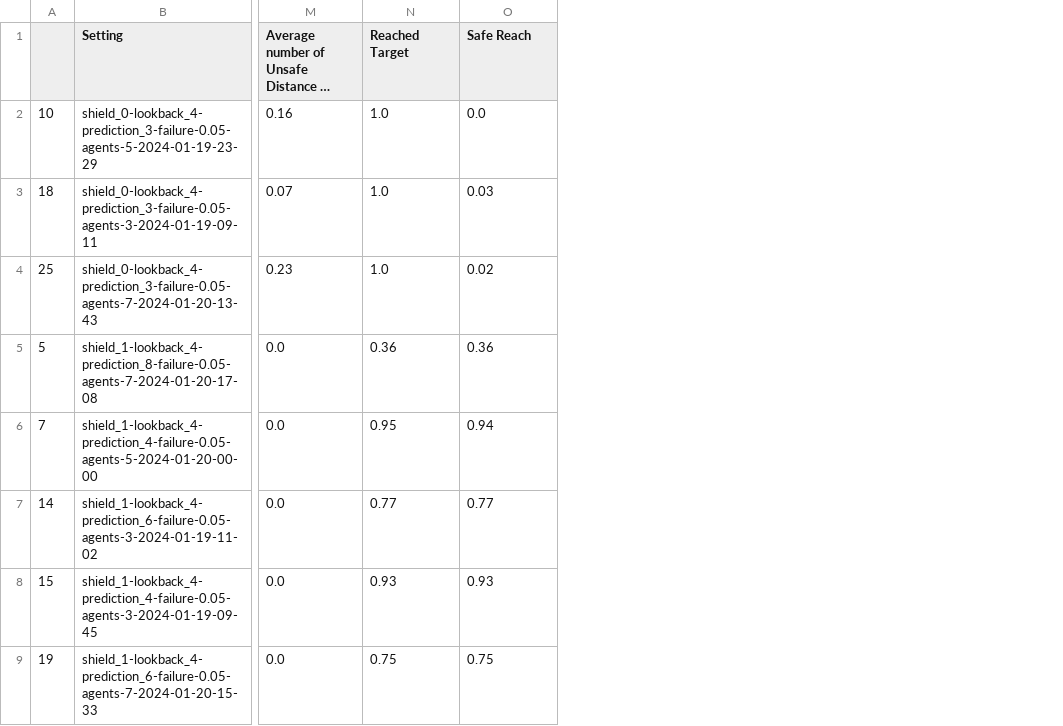
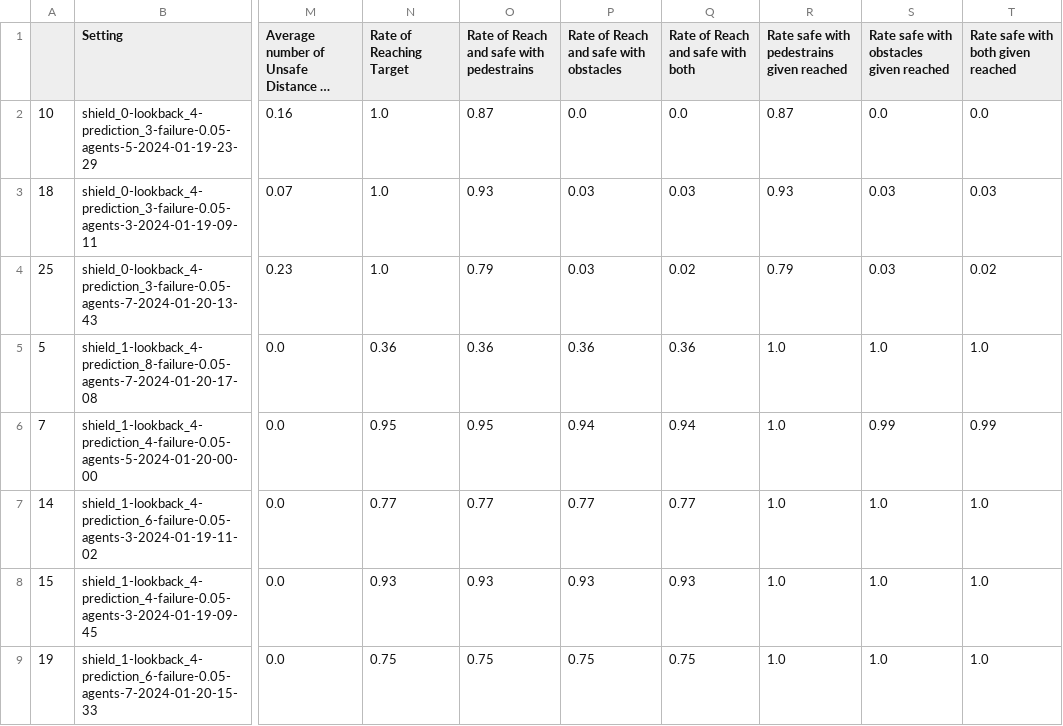
Before and after one commit to ShiliSheng/safe-cf-pomdp, a CSV file: results/Obstacle-ETH-0-0-22-22/stat.csv, drawn as a sheet; only a part is shown, gaps mark what is left out; long unchanged cells end in …; addresses are those after the commit; the diff names each change by its address in the sheet, - before the commit and + after, or states it on an @@ line.

Commit message:
updating res

```diff
--- a/results/Obstacle-ETH-0-0-22-22/stat.csv
+++ b/results/Obstacle-ETH-0-0-22-22/stat.csv
+column O, rows 1-9: Rate of Reach and safe with pedestrains | 0.87 | 0.93 | 0.79 | 0.36 | 0.95 | 0.77 | 0.93 | 0.75
+column P, rows 1-9: Rate of Reach and safe with obstacles | 0.0 | 0.03 | 0.03 | 0.36 | 0.94 | 0.77 | 0.93 | 0.75
+column R, rows 1-9: Rate safe with pedestrains given reached | 0.87 | 0.93 | 0.79 | 1.0 | 1.0 | 1.0 | 1.0 | 1.0
+column S, rows 1-9: Rate safe with obstacles given reached | 0.0 | 0.03 | 0.03 | 1.0 | 0.99 | 1.0 | 1.0 | 1.0
+column T, rows 1-9: Rate safe with both given reached | 0.0 | 0.03 | 0.02 | 1.0 | 0.99 | 1.0 | 1.0 | 1.0
-N1: Reached Target
+N1: Rate of Reaching Target
-Q1: Safe Reach
+Q1: Rate of Reach and safe with both
```
